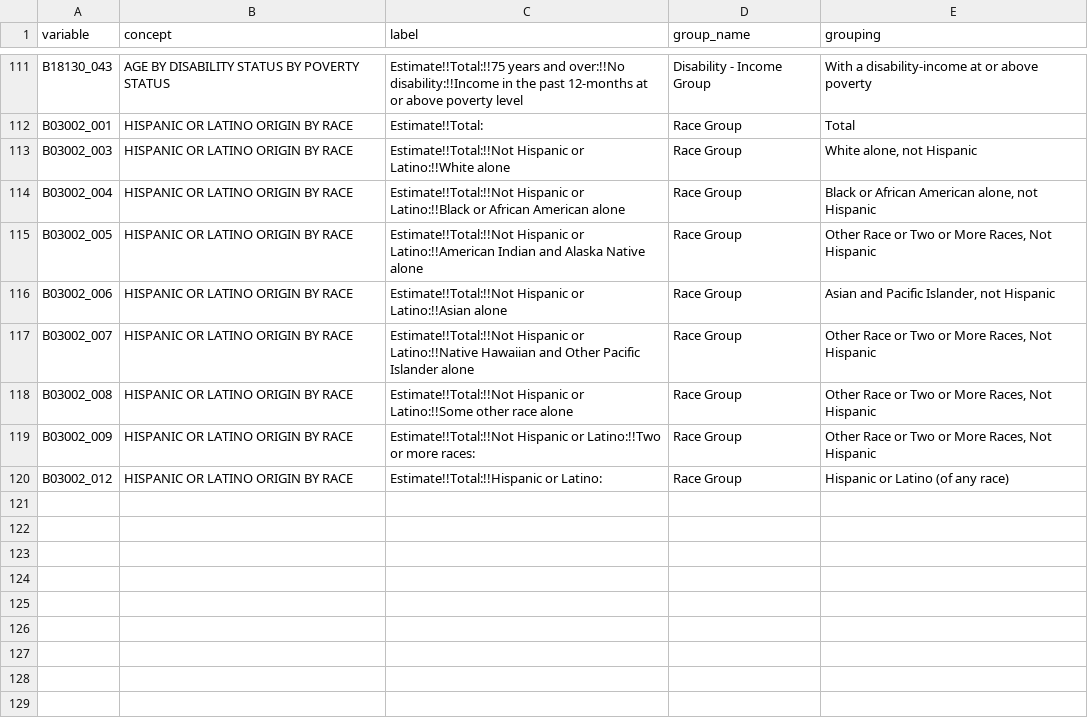
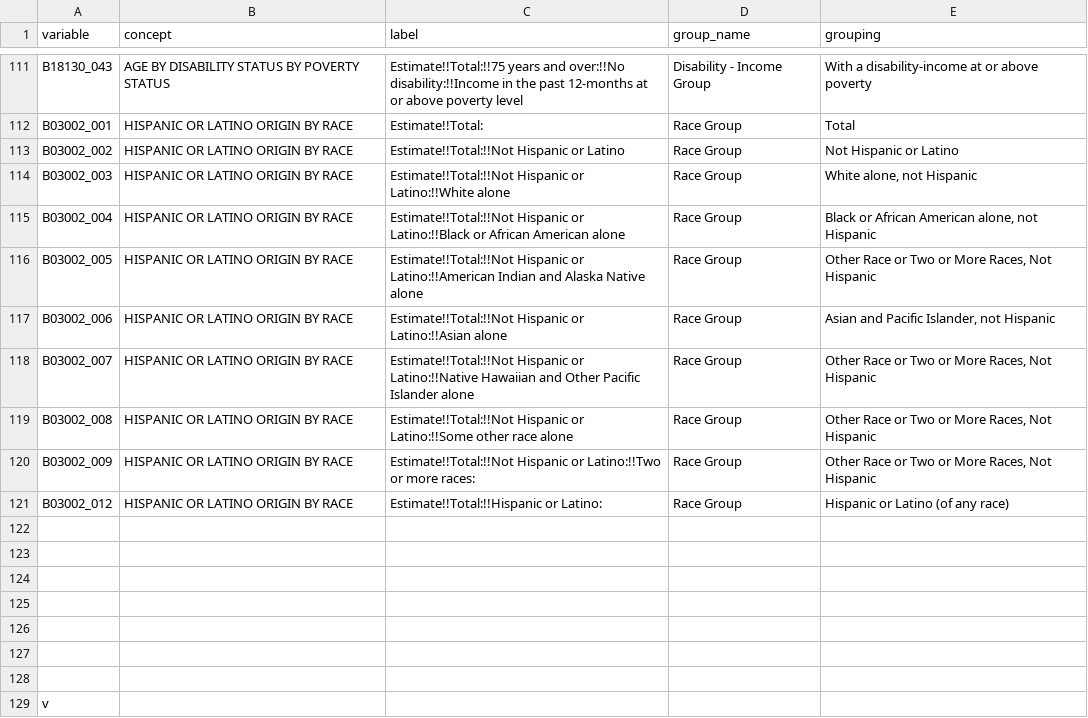
Before and after one commit to psrc/psrccensus, a CSV file: inst/extdata/variables_groupings.csv, drawn as a sheet; only a part is shown, gaps mark what is left out; the diff names each change by its address in the sheet, - before the commit and + after, or states it on an @@ line.

```diff
--- a/inst/extdata/variables_groupings.csv
+++ b/inst/extdata/variables_groupings.csv
+row 113: B03002_002 | HISPANIC OR LATINO ORIGIN BY RACE | Estimate!!Total:!!Not Hispanic or Latino | Race Group | Not Hispanic or Latino
+row 122: (empty)
+row 123: (empty)
+row 124: (empty)
+row 125: (empty)
+row 126: (empty)
+row 127: (empty)
+row 128: (empty)
+row 129: v
```
Also changed, not shown: 4 other files.
